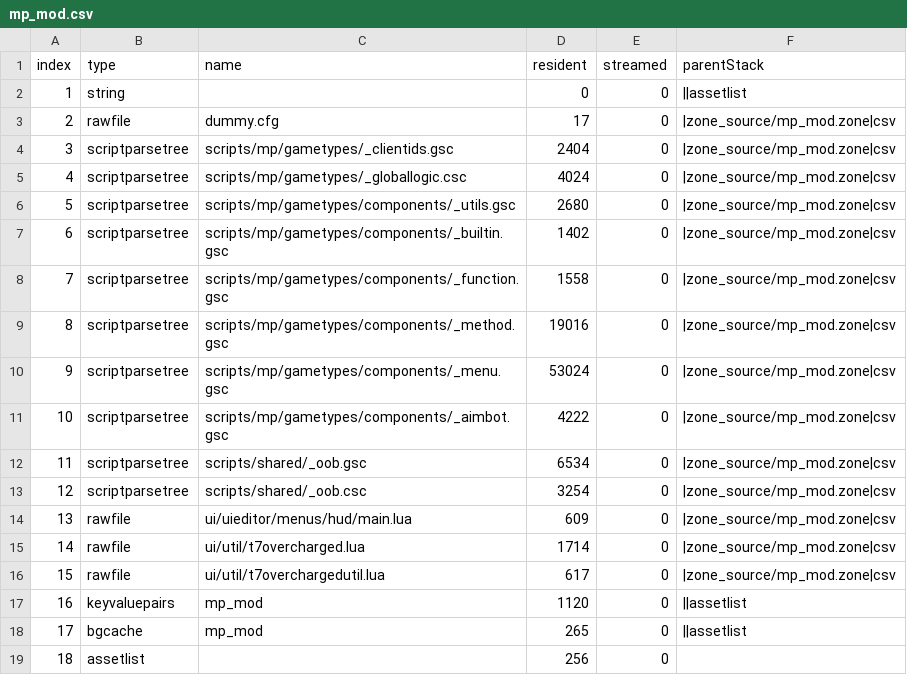
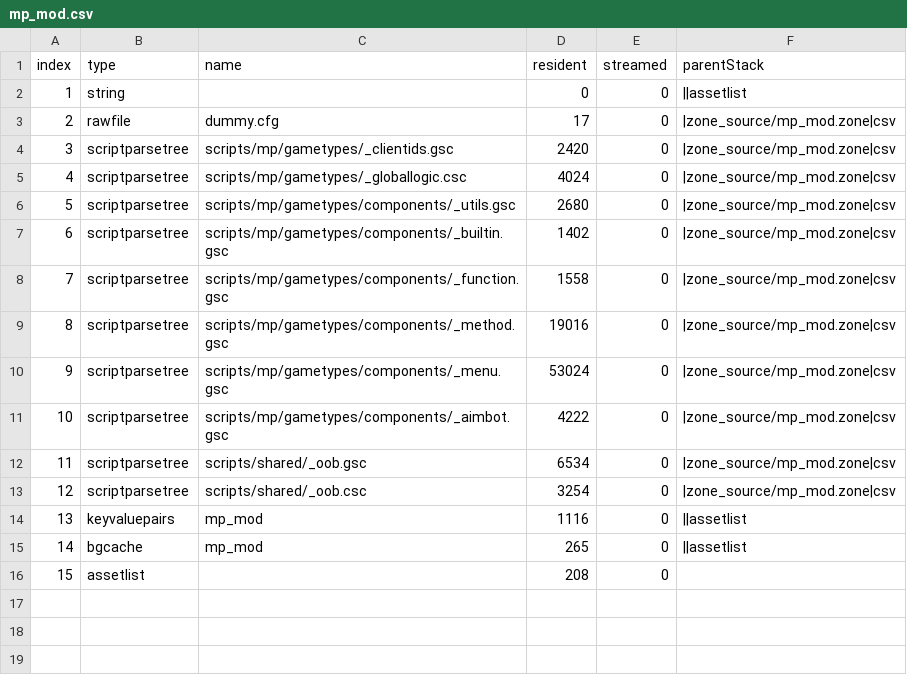
Before and after one commit to Lurkzy/phantom-bo3, a CSV file: zone_source/all/assetinfo/mp_mod.csv, drawn as a sheet; removed rows and columns are numbered as before the commit, all else as after; the diff names each change by its address in the sheet, - before the commit and + after, or states it on an @@ line.

```diff
--- a/zone_source/all/assetinfo/mp_mod.csv
+++ b/zone_source/all/assetinfo/mp_mod.csv
-D4 (resident): 2404
+D4 (resident): 2420
-row 14: 13 | rawfile | ui/uieditor/menus/hud/main.lua | 609 | 0 | |zone_source/mp_mod.zone|csv
-row 15: 14 | rawfile | ui/util/t7overcharged.lua | 1714 | 0 | |zone_source/mp_mod.zone|csv
-row 16: 15 | rawfile | ui/util/t7overchargedutil.lua | 617 | 0 | |zone_source/mp_mod.zone|csv
@@ column A (index) renumbered from row 14 down @@
-D14 (resident): 1120
+D14 (resident): 1116
-D16 (resident): 256
+D16 (resident): 208
```
Also changed, not shown: zone_source/all/assetinfo/mp_mod_poolinfo.csv, zone_source/all/assetlist/mp_mod.csv, 5 other files.
